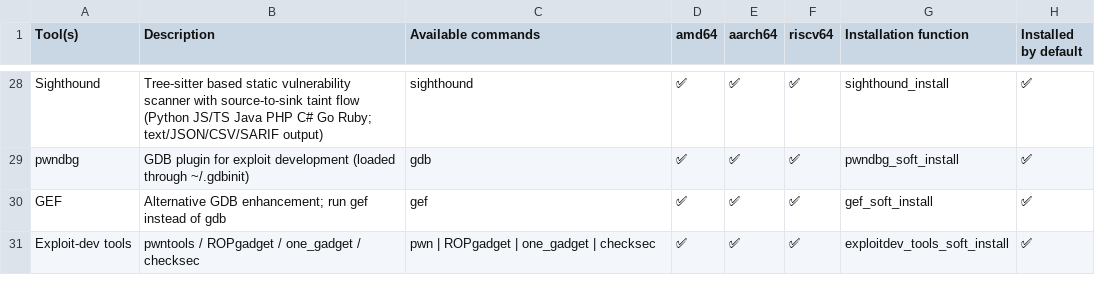
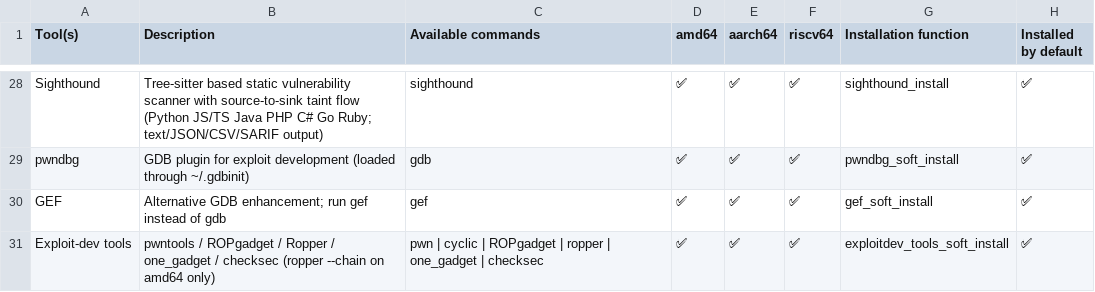
Before and after one commit to PentHertz/rfswift-doc-v2, a CSV file: content/docs/guide/tools_for_reversing.csv, drawn as a sheet; only a part is shown, gaps mark what is left out.

Commit message:
Updating content

```diff
--- a/content/docs/guide/tools_for_reversing.csv
+++ b/content/docs/guide/tools_for_reversing.csv
@@ -30,2 +30,2 @@ pwndbg,GDB plugin for exploit development (loaded through ~/.gdbinit),gdb,✅,
 GEF,Alternative GDB enhancement; run gef instead of gdb,gef,✅,✅,✅,gef_soft_install,✅
-Exploit-dev tools,pwntools / ROPgadget / one_gadget / checksec,pwn | ROPgadget | one_gadget | checksec,✅,✅,✅,exploitdev_tools_soft_install,✅
+Exploit-dev tools,pwntools / ROPgadget / Ropper / one_gadget / checksec (ropper --chain on amd64 only),pwn | cyclic | ROPgadget | ropper | one_gadget | checksec,✅,✅,✅,exploitdev_tools_soft_install,✅
```
